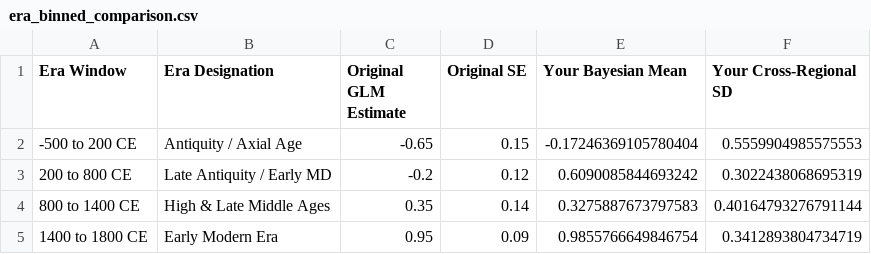
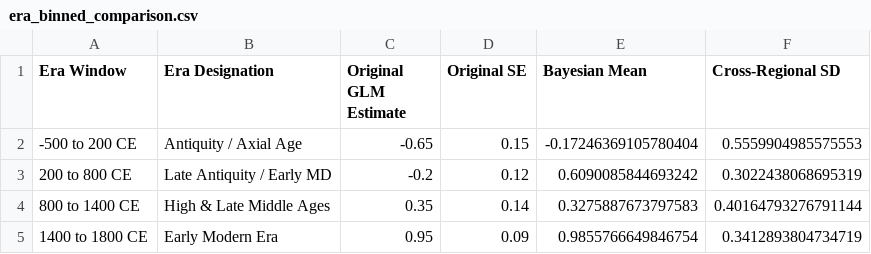
Before and after one commit to lingdoc/constraints-endure-culture, a CSV file: output/tables/era_binned_comparison.csv, drawn as a sheet.

Commit message:
updated output

```diff
--- a/output/tables/era_binned_comparison.csv
+++ b/output/tables/era_binned_comparison.csv
@@ -1,2 +1,2 @@
-Era Window,Era Designation,Original GLM Estimate,Original SE,Your Bayesian Mean,Your Cross-Regional SD
+Era Window,Era Designation,Original GLM Estimate,Original SE,Bayesian Mean,Cross-Regional SD
 -500 to 200 CE,Antiquity / Axial Age,-0.65,0.15,-0.17246369105780404,0.5559904985575553
```
